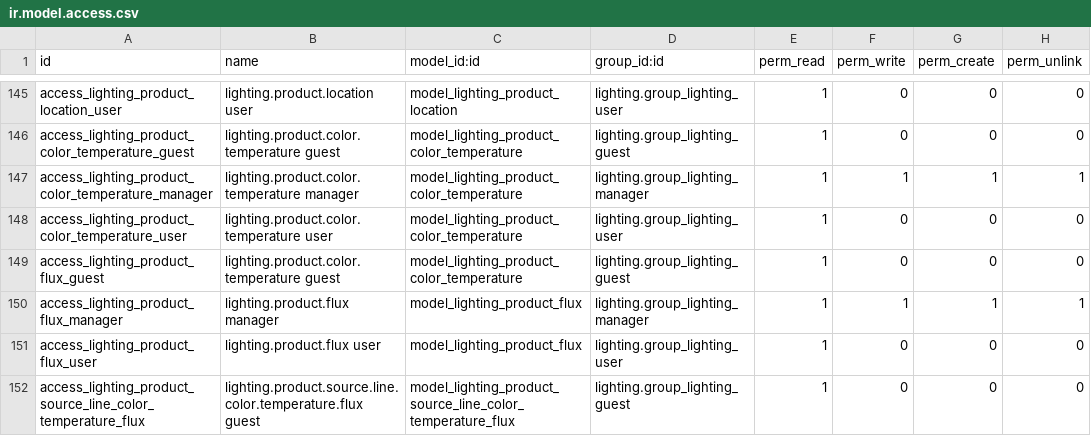
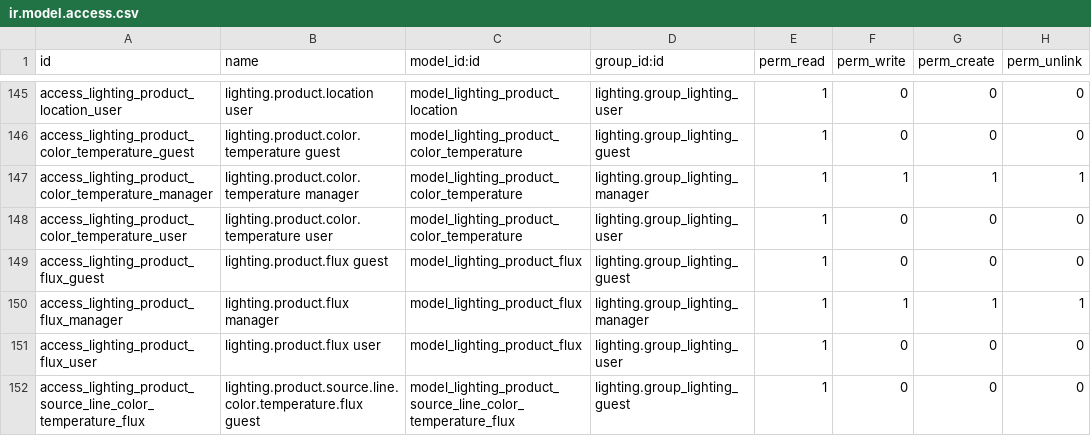
Before and after one commit to nuobit/lighting-vertical, a CSV file: lighting/security/ir.model.access.csv, drawn as a sheet; only a part is shown, gaps mark what is left out.

Commit message:
[FIX] lighting: guest permissions to flux object

```diff
--- a/lighting/security/ir.model.access.csv
+++ b/lighting/security/ir.model.access.csv
@@ -148,3 +148,3 @@ access_lighting_product_color_temperature_manager,lighting.product.color.tempera
 access_lighting_product_color_temperature_user,lighting.product.color.temperature user,model_lighting_product_color_temperature,lighting.group_lighting_user,1,0,0,0
-access_lighting_product_flux_guest,lighting.product.color.temperature guest,model_lighting_product_color_temperature,lighting.group_lighting_guest,1,0,0,0
+access_lighting_product_flux_guest,lighting.product.flux guest,model_lighting_product_flux,lighting.group_lighting_guest,1,0,0,0
 access_lighting_product_flux_manager,lighting.product.flux manager,model_lighting_product_flux,lighting.group_lighting_manager,1,1,1,1
```
Also changed, not shown: 1 other file.
